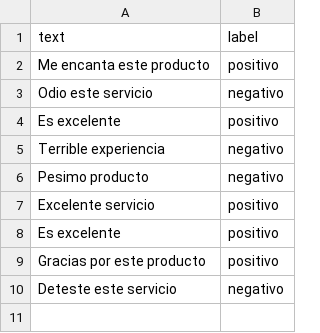
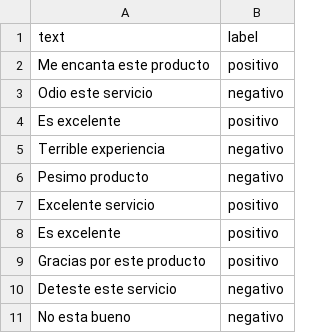
Before and after one commit to jesusrevilla/T48A-P08, a CSV file: naive-bayes-classifier/data/dataset.csv, drawn as a sheet.

Commit message:
Update dataset.csv

```diff
--- a/naive-bayes-classifier/data/dataset.csv
+++ b/naive-bayes-classifier/data/dataset.csv
@@ -10 +10,2 @@ text,label
 "Deteste este servicio",negativo
+"No esta bueno",negativo
```
